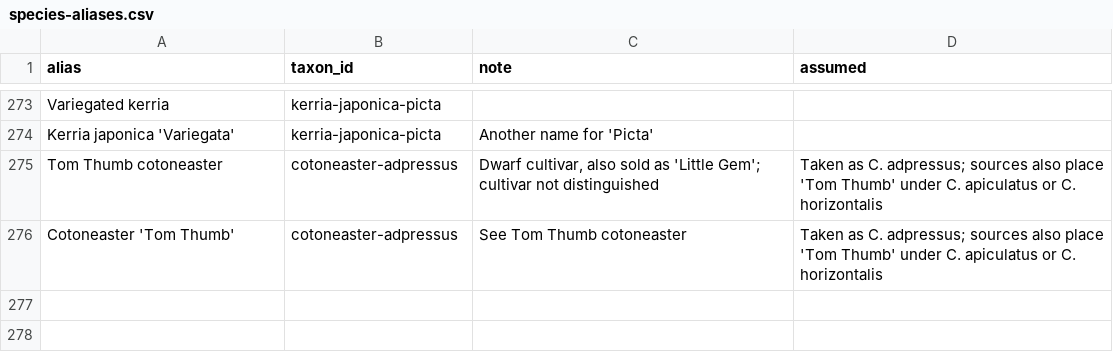
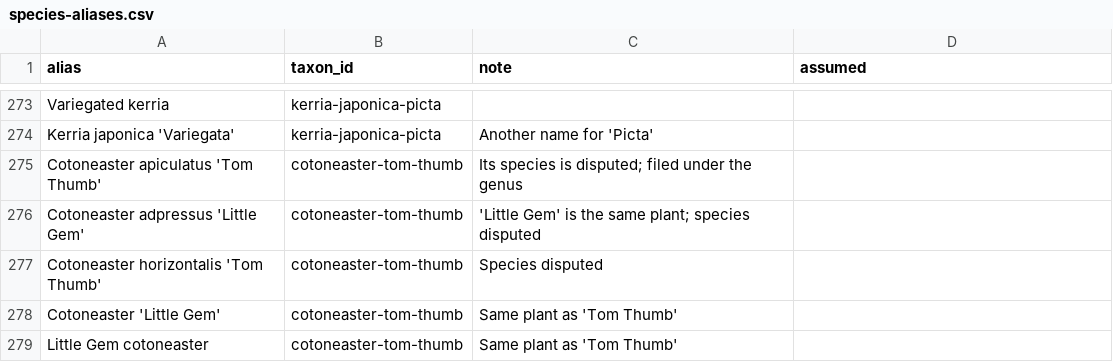
Before and after one commit to durodriguez/Florestas_VT, a CSV file: data/species-aliases.csv, drawn as a sheet; only a part is shown, gaps mark what is left out.

```diff
--- a/data/species-aliases.csv
+++ b/data/species-aliases.csv
@@ -274,3 +274,6 @@ Variegated kerria,kerria-japonica-picta,,
 Kerria japonica 'Variegata',kerria-japonica-picta,Another name for 'Picta',
-Tom Thumb cotoneaster,cotoneaster-adpressus,"Dwarf cultivar, also sold as 'Little Gem'; cultivar not distinguished","Taken as C. adpressus; sources also place 'Tom Thumb' under C. apiculatus or C. horizontalis"
-Cotoneaster 'Tom Thumb',cotoneaster-adpressus,See Tom Thumb cotoneaster,"Taken as C. adpressus; sources also place 'Tom Thumb' under C. apiculatus or C. horizontalis"
+Cotoneaster apiculatus 'Tom Thumb',cotoneaster-tom-thumb,"Its species is disputed; filed under the genus",
+Cotoneaster adpressus 'Little Gem',cotoneaster-tom-thumb,'Little Gem' is the same plant; species disputed,
+Cotoneaster horizontalis 'Tom Thumb',cotoneaster-tom-thumb,Species disputed,
+Cotoneaster 'Little Gem',cotoneaster-tom-thumb,Same plant as 'Tom Thumb',
+Little Gem cotoneaster,cotoneaster-tom-thumb,Same plant as 'Tom Thumb',
```
Also changed, not shown: data/taxa.csv, 2 other files.
